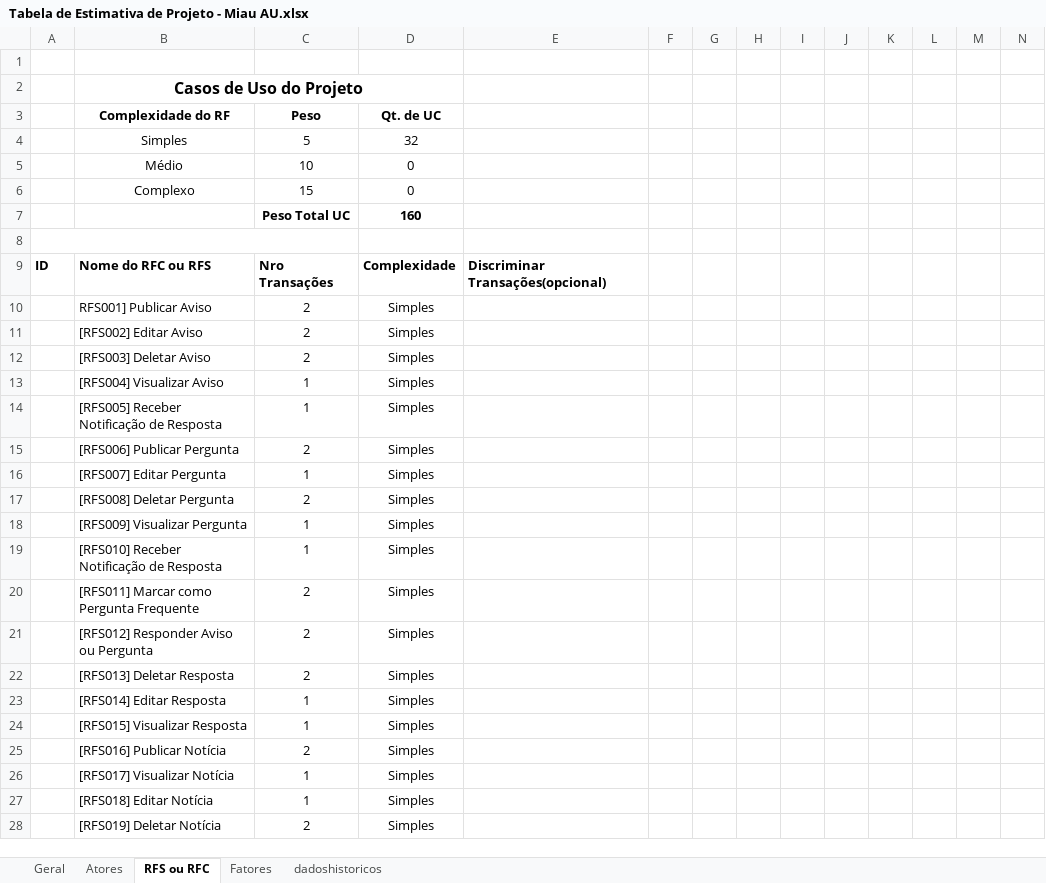
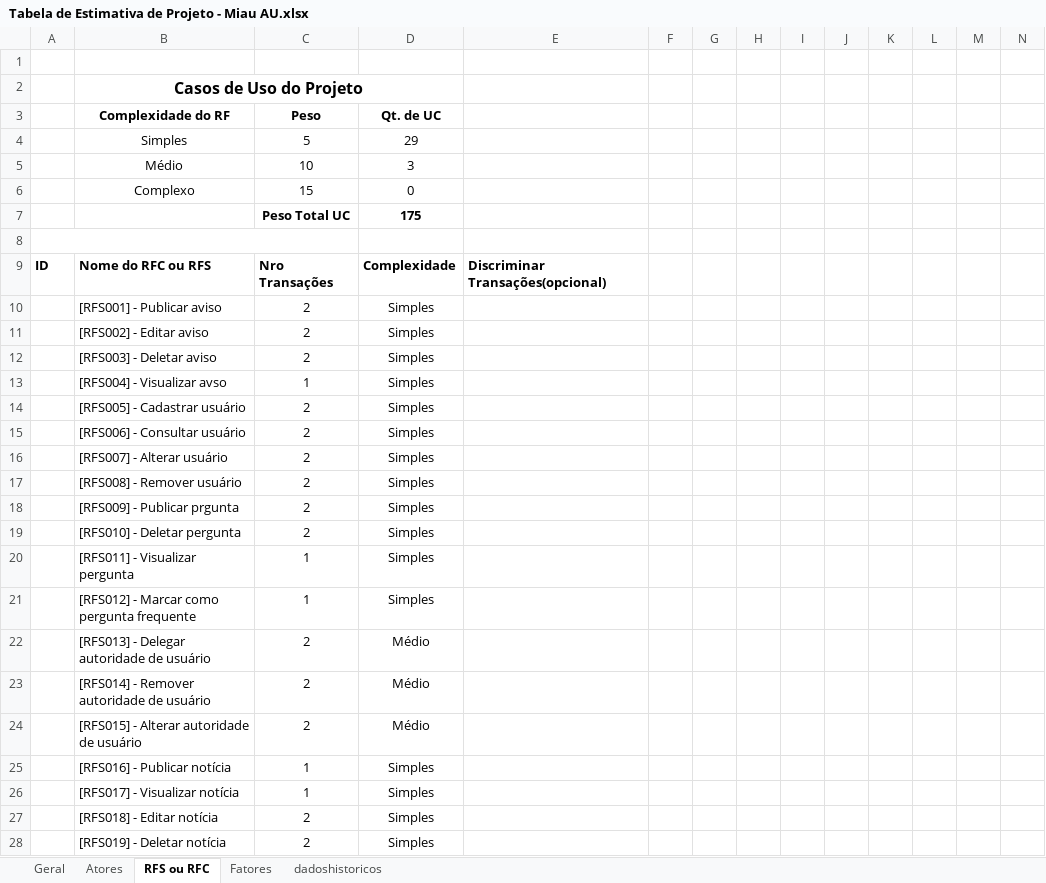
Before and after one commit to AdrianaM1234/MiauAu, an Excel workbook: COM212 GERÊNCIA DE PROJETOS/Tabela de Estimativa de Projeto - Miau AU.xlsx, sheet RFS ou RFC, drawn as a sheet; only a part is shown; values as stored, in another font and other column widths than the file's, no borders; charts and pictures not drawn; removed rows and columns are numbered as before the commit, all else as after; the diff covers the shown part only; the diff names each change by its address in the sheet, - before the commit and + after, or states it on an @@ line.

```diff
--- a/COM212 GERÊNCIA DE PROJETOS/Tabela de Estimativa de Projeto - Miau AU.xlsx (sheet RFS ou RFC)
+++ b/COM212 GERÊNCIA DE PROJETOS/Tabela de Estimativa de Projeto - Miau AU.xlsx (sheet RFS ou RFC)
-D4 (Qt. de UC): 32
+D4 (Qt. de UC): 29
-D5 (Qt. de UC): 0
+D5 (Qt. de UC): 3
-D7 (Qt. de UC): 160
+D7 (Qt. de UC): 175
-B10 (Complexidade do RF): RFS001] Publicar Aviso
+B10 (Complexidade do RF): [RFS001] - Publicar aviso
-B11 (Complexidade do RF): [RFS002] Editar Aviso
+B11 (Complexidade do RF): [RFS002] - Editar aviso
-B12 (Complexidade do RF): [RFS003] Deletar Aviso
+B12 (Complexidade do RF): [RFS003] - Deletar aviso
-B13 (Complexidade do RF): [RFS004] Visualizar Aviso
+B13 (Complexidade do RF): [RFS004] - Visualizar avso
-row 14:  | [RFS005] Receber Notificação de Resposta | 1 | Simples
+row 14:  | [RFS005] - Cadastrar usuário | 2 | Simples
-B15 (Complexidade do RF): [RFS006] Publicar Pergunta
+B15 (Complexidade do RF): [RFS006] - Consultar usuário
-row 16:  | [RFS007] Editar Pergunta | 1 | Simples
-B16 (Complexidade do RF): [RFS008] Deletar Pergunta
+B16 (Complexidade do RF): [RFS007] - Alterar usuário
-row 18:  | [RFS009] Visualizar Pergunta | 1 | Simples
-row 19:  | [RFS010] Receber Notificação de Resposta | 1 | Simples
-B17 (Complexidade do RF): [RFS011] Marcar como Pergunta Frequente
+B17 (Complexidade do RF): [RFS008] - Remover usuário
-B18 (Complexidade do RF): [RFS012] Responder Aviso ou Pergunta
+B18 (Complexidade do RF): [RFS009] - Publicar prgunta
-B19 (Complexidade do RF): [RFS013] Deletar Resposta
+B19 (Complexidade do RF): [RFS010] - Deletar pergunta
-B20 (Complexidade do RF): [RFS014] Editar Resposta
+B20 (Complexidade do RF): [RFS011] - Visualizar pergunta
-B21 (Complexidade do RF): [RFS015] Visualizar Resposta
+B21 (Complexidade do RF): [RFS012] - Marcar como pergunta frequente
-row 25:  | [RFS016] Publicar Notícia | 2 | Simples
+row 22:  | [RFS013] - Delegar autoridade de usuário | 2 | Médio
+row 23:  | [RFS014] - Remover autoridade de usuário | 2 | Médio
+row 24:  | [RFS015] - Alterar autoridade de usuário | 2 | Médio
-B25 (Complexidade do RF): [RFS017] Visualizar Notícia
+B25 (Complexidade do RF): [RFS016] - Publicar notícia
-B26 (Complexidade do RF): [RFS018] Editar Notícia
+B26 (Complexidade do RF): [RFS017] - Visualizar notícia
+row 27:  | [RFS018] - Editar notícia | 2 | Simples
-B28 (Complexidade do RF): [RFS019] Deletar Notícia
+B28 (Complexidade do RF): [RFS019] - Deletar notícia
```
Also changed, not shown: 3 added rows, 2 removed rows and 14 edited cells elsewhere in this sheet, sheet Geral, formulas that keep their value, charts or pictures, COM212 GERÊNCIA DE PROJETOS/Matriz-de-Rastreabilidade-MiauAu.xlsx, 3 other files.
